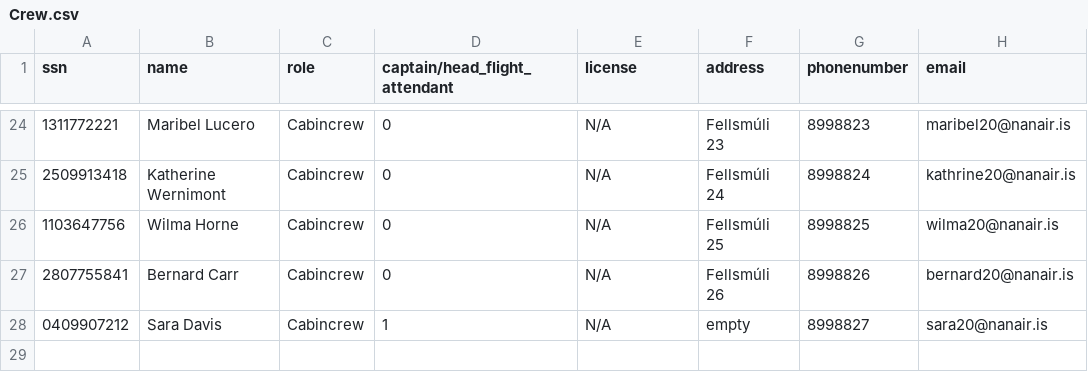
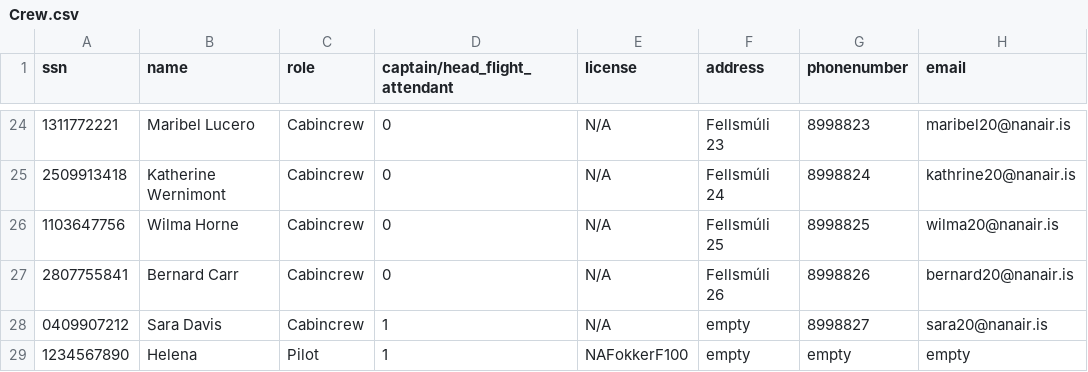
Before and after one commit to helenaj18/Dagb-k, a CSV file: NaNair/UPDATEDSTUDENTDATA/Crew.csv, drawn as a sheet; only a part is shown, gaps mark what is left out; the diff names each change by its address in the sheet, - before the commit and + after, or states it on an @@ line.

```diff
--- a/NaNair/UPDATEDSTUDENTDATA/Crew.csv
+++ b/NaNair/UPDATEDSTUDENTDATA/Crew.csv
+row 29: 1234567890 | Helena | Pilot | 1 | NAFokkerF100 | empty | empty | empty
```
Also changed, not shown: NaNair/UPDATEDSTUDENTDATA/allvoyages.csv, 1 other file.
